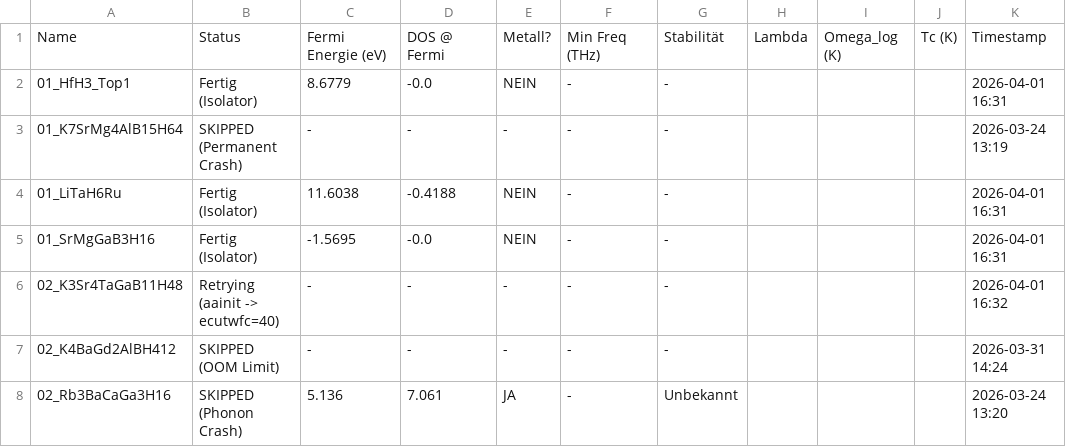
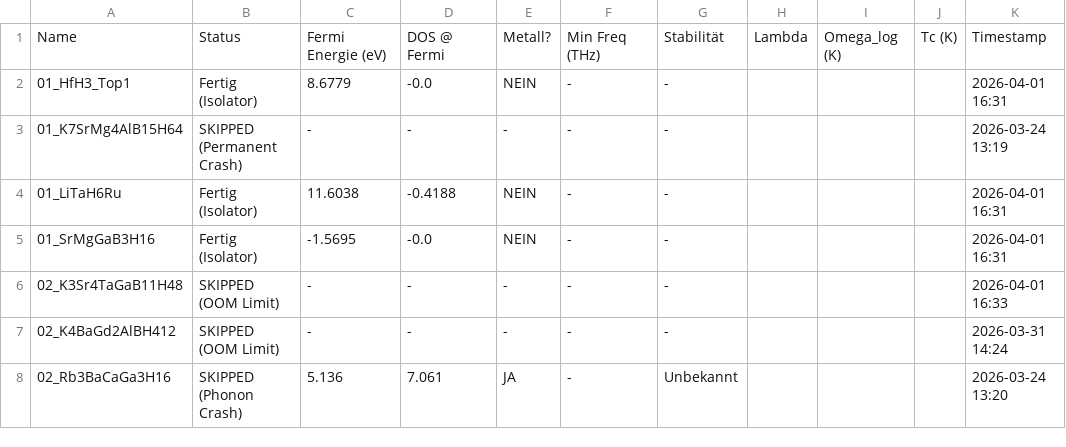
Before and after one commit to MarcoAndersohn/ZOS_Cloud_Compute, a CSV file: Final_Electronic_Check.csv, drawn as a sheet; only a part is shown.

Commit message:
Failed SCF, 02_K3Sr4TaGaB11H48 (OOM_LIMIT)

```diff
--- a/Final_Electronic_Check.csv
+++ b/Final_Electronic_Check.csv
@@ -5,3 +5,3 @@ Name,Status,Fermi Energie (eV),DOS @ Fermi,Metall?,Min Freq (THz),Stabilität,La
 01_SrMgGaB3H16,Fertig (Isolator),-1.5695,-0.0,NEIN,-,-,,,,2026-04-01 16:31
-02_K3Sr4TaGaB11H48,Retrying (aainit -> ecutwfc=40),-,-,-,-,-,,,,2026-04-01 16:32
+02_K3Sr4TaGaB11H48,SKIPPED (OOM Limit),-,-,-,-,-,,,,2026-04-01 16:33
 02_K4BaGd2AlBH412,SKIPPED (OOM Limit),-,-,-,-,-,,,,2026-03-31 14:24
```
Also changed, not shown: 3 other files.
